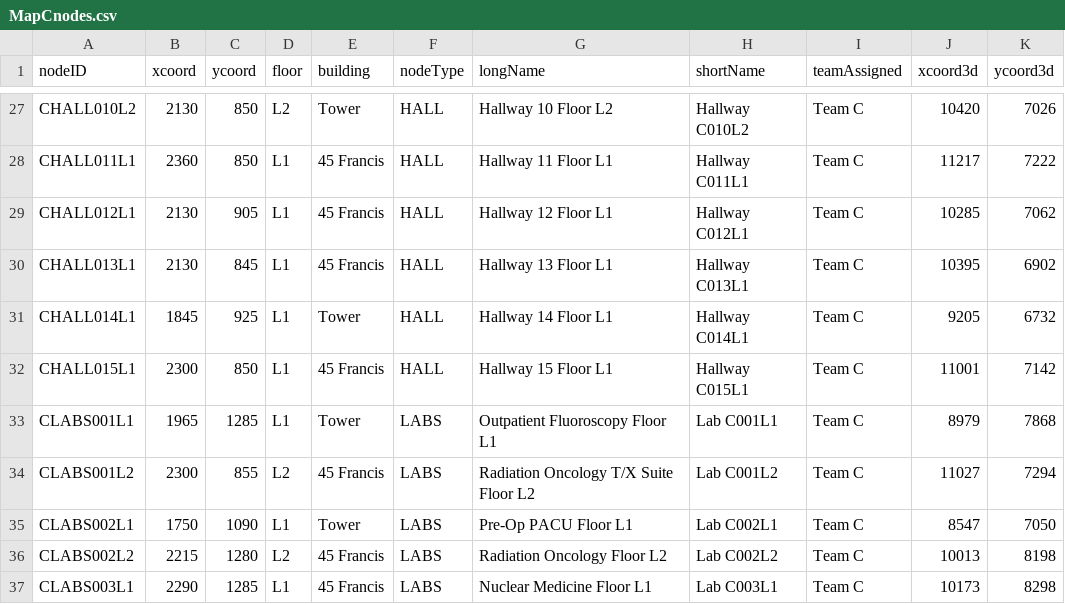
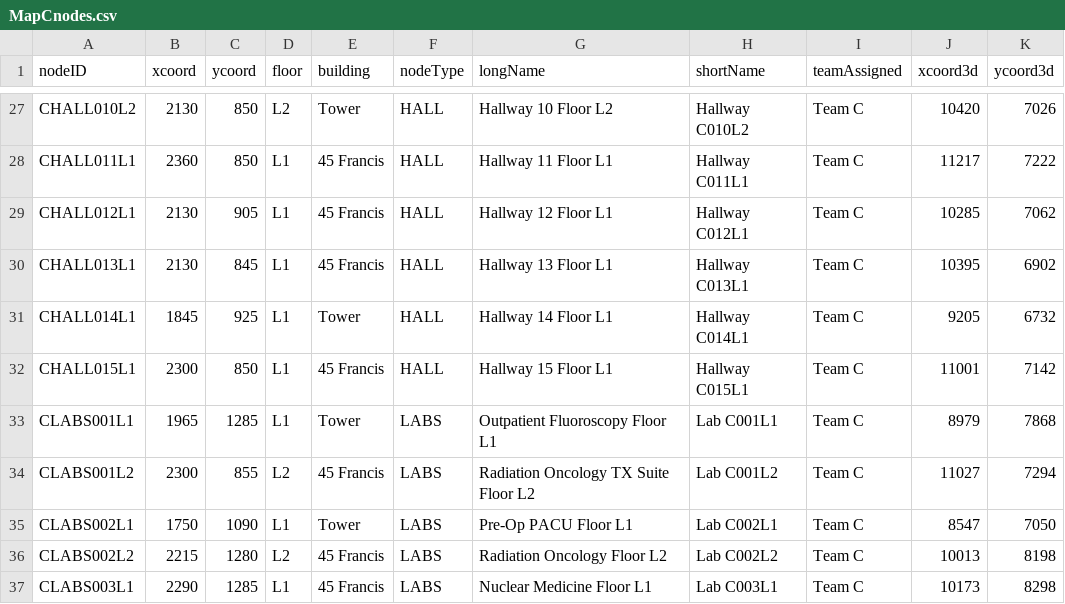
Before and after one commit to LANTHEMAN/CS3373_HospitalSystem, a CSV file: initMap/MapCnodes.csv, drawn as a sheet; only a part is shown, gaps mark what is left out.

```diff
--- a/initMap/MapCnodes.csv
+++ b/initMap/MapCnodes.csv
@@ -33,3 +33,3 @@ CHALL015L1,2300,850,L1,45 Francis,HALL,Hallway 15 Floor L1,Hallway C015L1,Team C
 CLABS001L1,1965,1285,L1,Tower,LABS,Outpatient Fluoroscopy Floor L1,Lab C001L1,Team C,8979,7868
-CLABS001L2,2300,855,L2,45 Francis,LABS,Radiation Oncology T/X Suite Floor L2,Lab C001L2,Team C,11027,7294
+CLABS001L2,2300,855,L2,45 Francis,LABS,Radiation Oncology TX Suite Floor L2,Lab C001L2,Team C,11027,7294
 CLABS002L1,1750,1090,L1,Tower,LABS,Pre-Op PACU Floor L1,Lab C002L1,Team C,8547,7050
```
Also changed, not shown: initMap/MapBEdges.csv, initMap/MapDEdges.csv, 6 other files.
